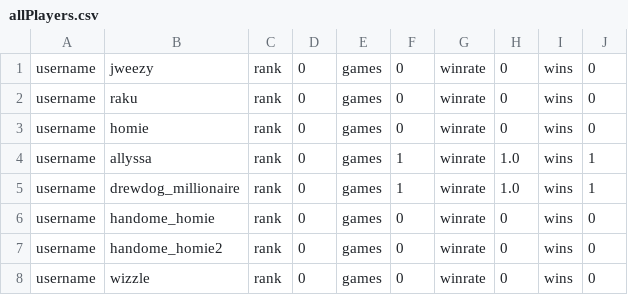
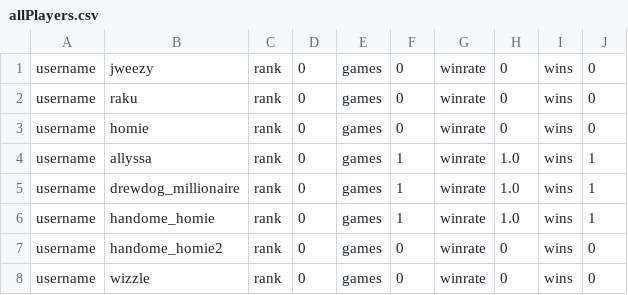
Before and after one commit to jweezy24/CsProject3, a CSV file: server/allPlayers.csv, drawn as a sheet.

```diff
--- a/server/allPlayers.csv
+++ b/server/allPlayers.csv
@@ -5,3 +5,3 @@ username,allyssa,rank,0,games,1,winrate,1.0,wins,1
 username,drewdog_millionaire,rank,0,games,1,winrate,1.0,wins,1
-username,handome_homie,rank,0,games,0,winrate,0,wins,0
+username,handome_homie,rank,0,games,1,winrate,1.0,wins,1
 username,handome_homie2,rank,0,games,0,winrate,0,wins,0
```
Also changed, not shown: 1 other file.
